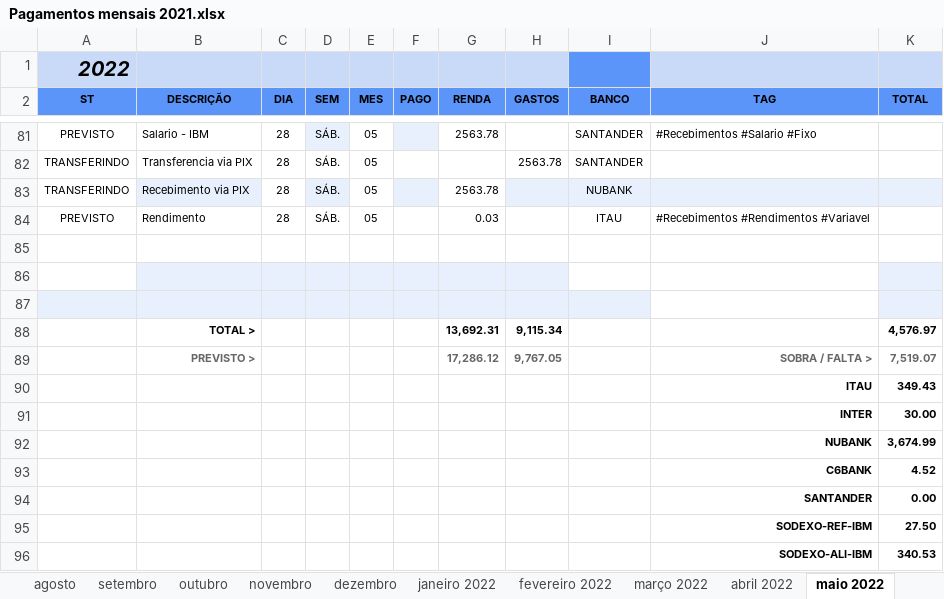
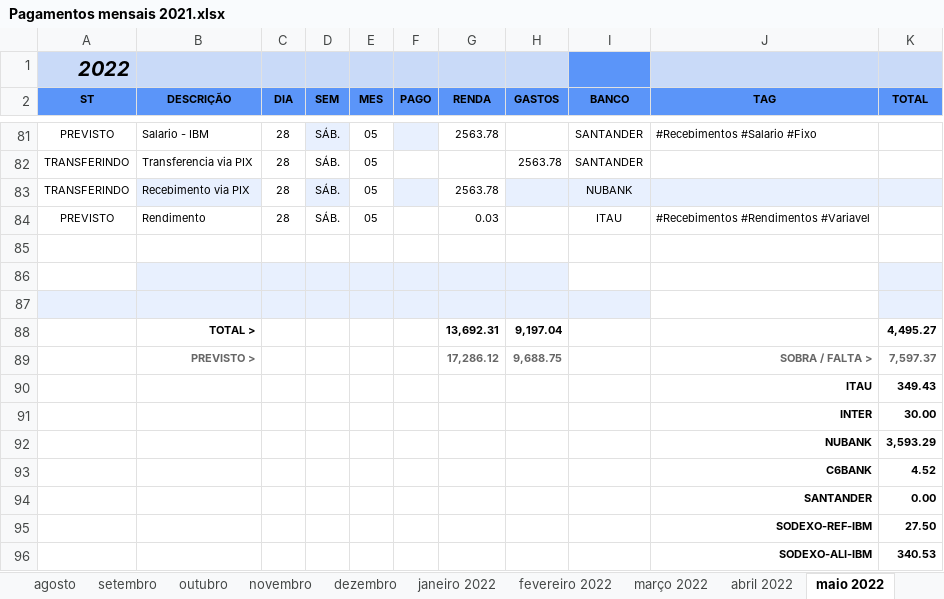
Before and after one commit to cicerotec/finance, an Excel workbook: src/main/resources/Pagamentos mensais 2021.xlsx, sheet maio 2022, drawn as a sheet; only a part is shown, gaps mark what is left out; values as stored, in another font and other column widths than the file's, no borders; charts and pictures and conditional formats and table styles not drawn; the diff covers the shown part only; the diff names each change by its address in the sheet, - before the commit and + after, or states it on an @@ line.

```diff
--- a/src/main/resources/Pagamentos mensais 2021.xlsx (sheet maio 2022)
+++ b/src/main/resources/Pagamentos mensais 2021.xlsx (sheet maio 2022)
-H88 (GASTOS): 9,115.34
+H88 (GASTOS): 9,197.04
-K88 (TOTAL): 4,576.97
+K88 (TOTAL): 4,495.27
-H89 (GASTOS): 9,767.05
+H89 (GASTOS): 9,688.75
-K89 (TOTAL): 7,519.07
+K89 (TOTAL): 7,597.37
-K92 (TOTAL): 3,674.99
+K92 (TOTAL): 3,593.29
```
Also changed, not shown: 1 added row, 1 removed row and 8 edited cells elsewhere in this sheet, sheet listas, other sheet tabs, formulas that keep their value, charts or pictures, 1 other file.
